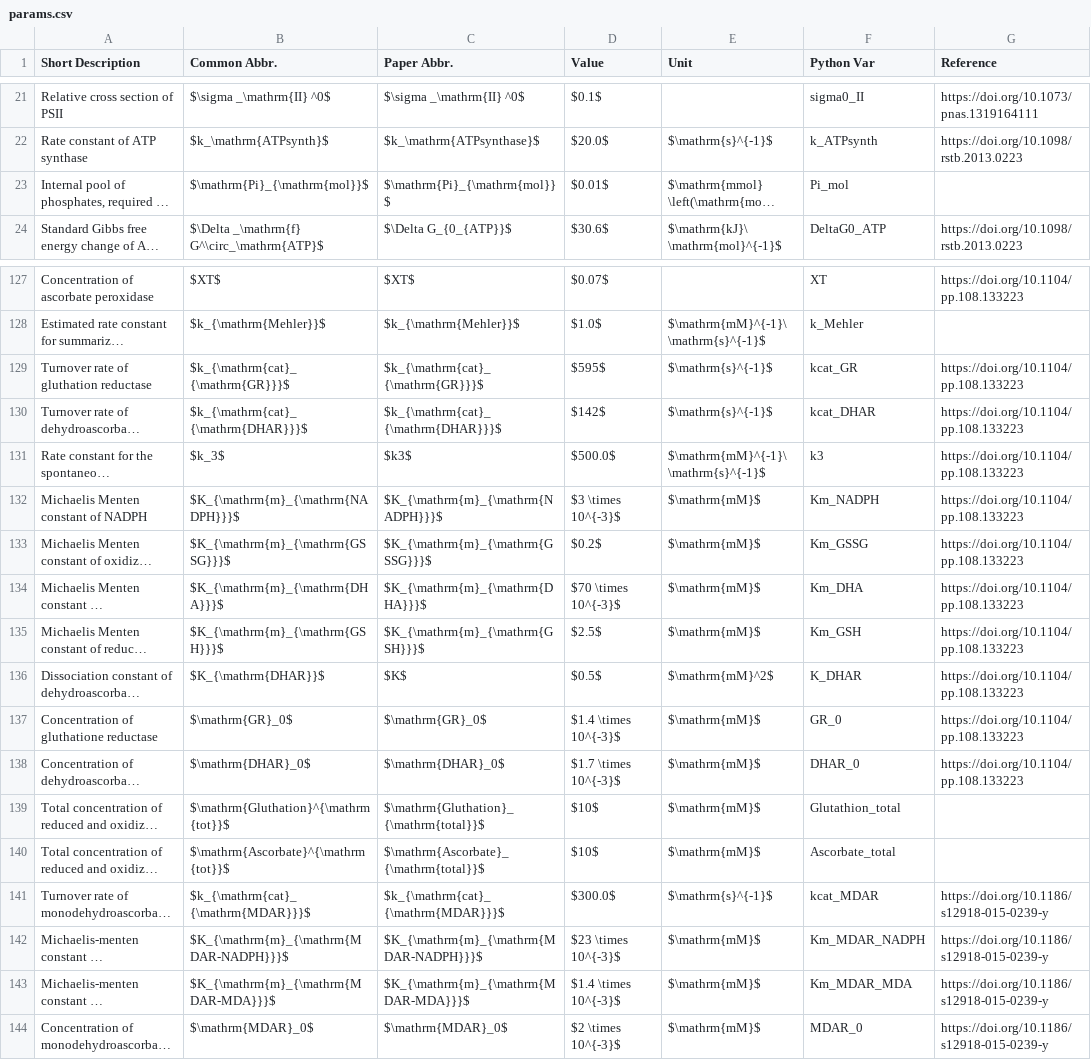
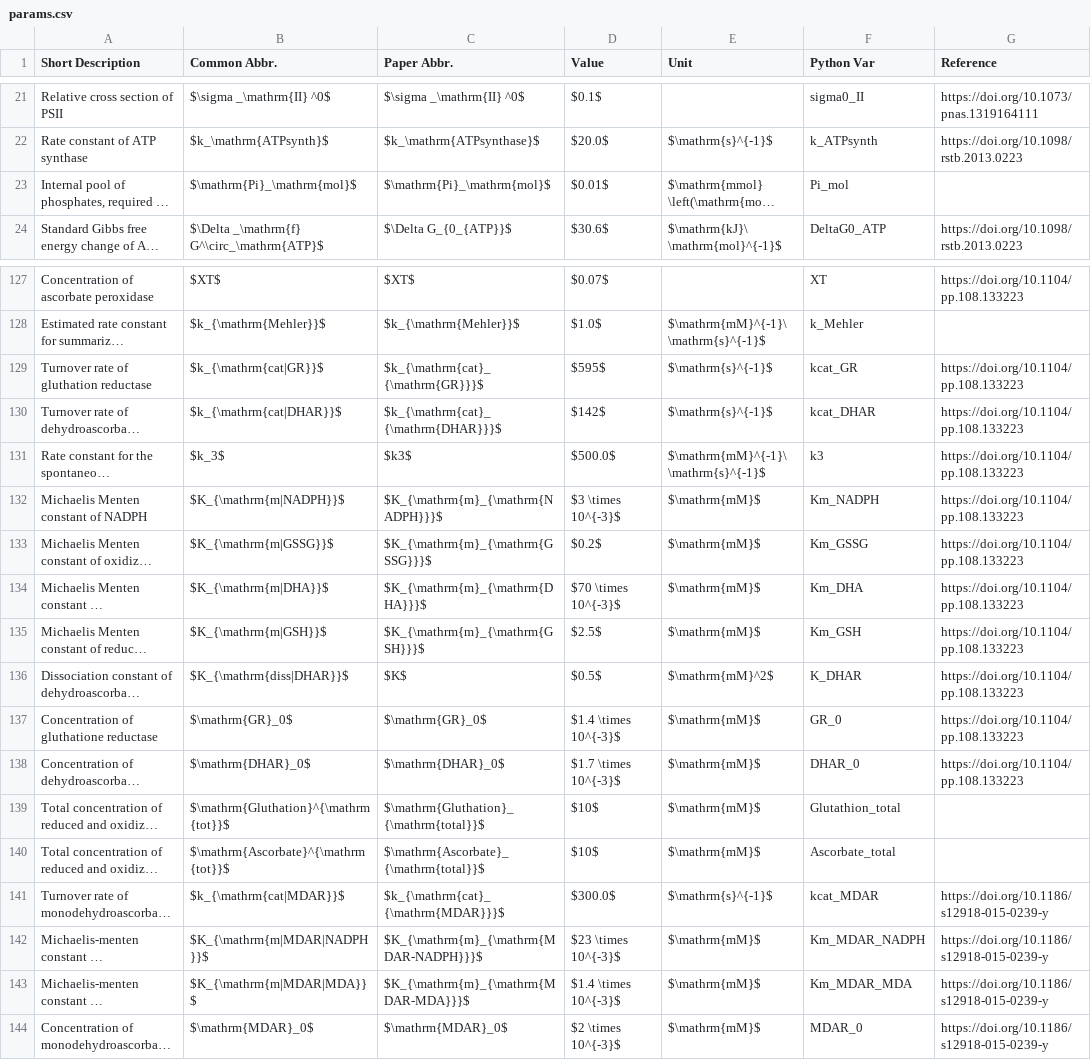
Before and after one commit to ElouenCorvest/GreenSloth, a CSV file: models/Saadat2021/model_info/params.csv, drawn as a sheet; only a part is shown, gaps mark what is left out; long unchanged cells end in …; the diff covers the shown part only; the diff names each change by its address in the sheet, - before the commit and + after, or states it on an @@ line.

```diff
--- a/models/Saadat2021/model_info/params.csv
+++ b/models/Saadat2021/model_info/params.csv
-B23 (Common Abbr.): $\mathrm{Pi}_{\mathrm{mol}}$
+B23 (Common Abbr.): $\mathrm{Pi}_\mathrm{mol}$
-C23 (Paper Abbr.): $\mathrm{Pi}_{\mathrm{mol}}$
+C23 (Paper Abbr.): $\mathrm{Pi}_\mathrm{mol}$
-B129 (Common Abbr.): $k_{\mathrm{cat}_{\mathrm{GR}}}$
+B129 (Common Abbr.): $k_{\mathrm{cat|GR}}$
-B130 (Common Abbr.): $k_{\mathrm{cat}_{\mathrm{DHAR}}}$
+B130 (Common Abbr.): $k_{\mathrm{cat|DHAR}}$
-B132 (Common Abbr.): $K_{\mathrm{m}_{\mathrm{NADPH}}}$
+B132 (Common Abbr.): $K_{\mathrm{m|NADPH}}$
-B133 (Common Abbr.): $K_{\mathrm{m}_{\mathrm{GSSG}}}$
+B133 (Common Abbr.): $K_{\mathrm{m|GSSG}}$
-B134 (Common Abbr.): $K_{\mathrm{m}_{\mathrm{DHA}}}$
+B134 (Common Abbr.): $K_{\mathrm{m|DHA}}$
-B135 (Common Abbr.): $K_{\mathrm{m}_{\mathrm{GSH}}}$
+B135 (Common Abbr.): $K_{\mathrm{m|GSH}}$
-B136 (Common Abbr.): $K_{\mathrm{DHAR}}$
+B136 (Common Abbr.): $K_{\mathrm{diss|DHAR}}$
-B141 (Common Abbr.): $k_{\mathrm{cat}_{\mathrm{MDAR}}}$
+B141 (Common Abbr.): $k_{\mathrm{cat|MDAR}}$
-B142 (Common Abbr.): $K_{\mathrm{m}_{\mathrm{MDAR-NADPH}}}$
+B142 (Common Abbr.): $K_{\mathrm{m|MDAR|NADPH}}$
-B143 (Common Abbr.): $K_{\mathrm{m}_{\mathrm{MDAR-MDA}}}$
+B143 (Common Abbr.): $K_{\mathrm{m|MDAR|MDA}}$
```
Also changed, not shown: 21 edited cells elsewhere in this file, 8 other files.
